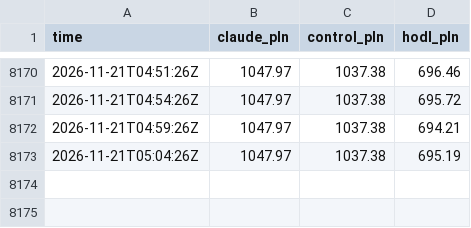
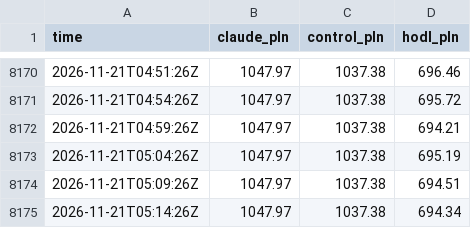
Before and after one commit to omikse/github-trader, a CSV file: docs/data/equity.csv, drawn as a sheet; only a part is shown, gaps mark what is left out; the diff names each change by its address in the sheet, - before the commit and + after, or states it on an @@ line.

```diff
--- a/docs/data/equity.csv
+++ b/docs/data/equity.csv
+row 8174: 2026-11-21T05:09:26Z | 1047.97 | 1037.38 | 694.51
+row 8175: 2026-11-21T05:14:26Z | 1047.97 | 1037.38 | 694.34
```
Also changed, not shown: 4 other files.
